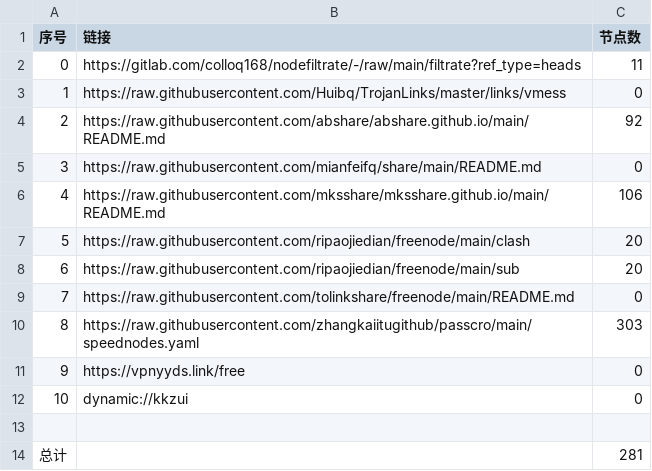
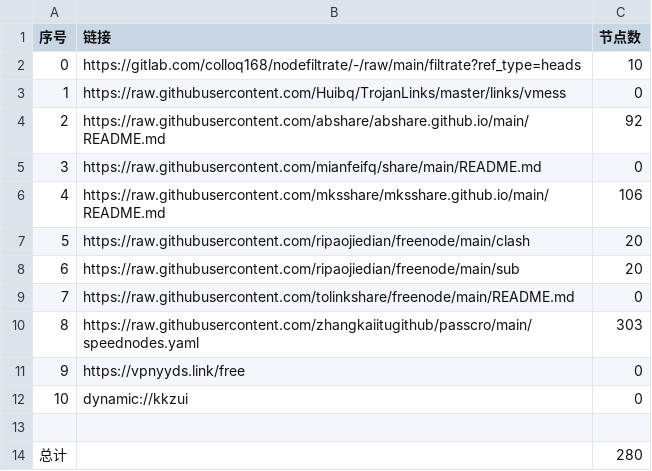
Before and after one commit to cursoredu2/NoMoreWalls, a CSV file: list_result.csv, drawn as a sheet.

```diff
--- a/list_result.csv
+++ b/list_result.csv
@@ -1,3 +1,3 @@
 序号,链接,节点数
-0,https://gitlab.com/colloq168/nodefiltrate/-/raw/main/filtrate?ref_type=heads,11
+0,https://gitlab.com/colloq168/nodefiltrate/-/raw/main/filtrate?ref_type=heads,10
 1,https://raw.githubusercontent.com/Huibq/TrojanLinks/master/links/vmess,0
@@ -13,2 +13,2 @@
 
-总计,,281
+总计,,280
```
Also changed, not shown: 7 other files.
